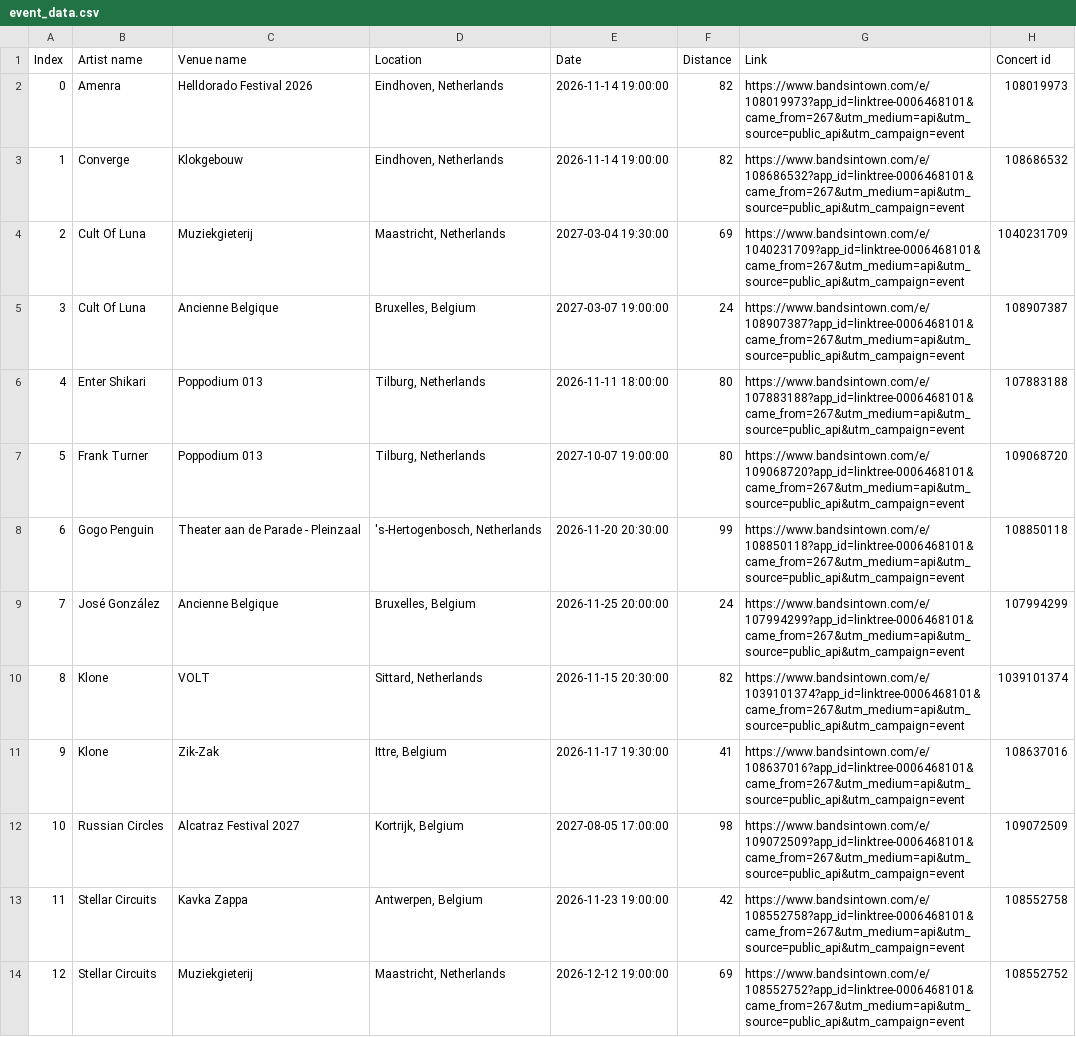
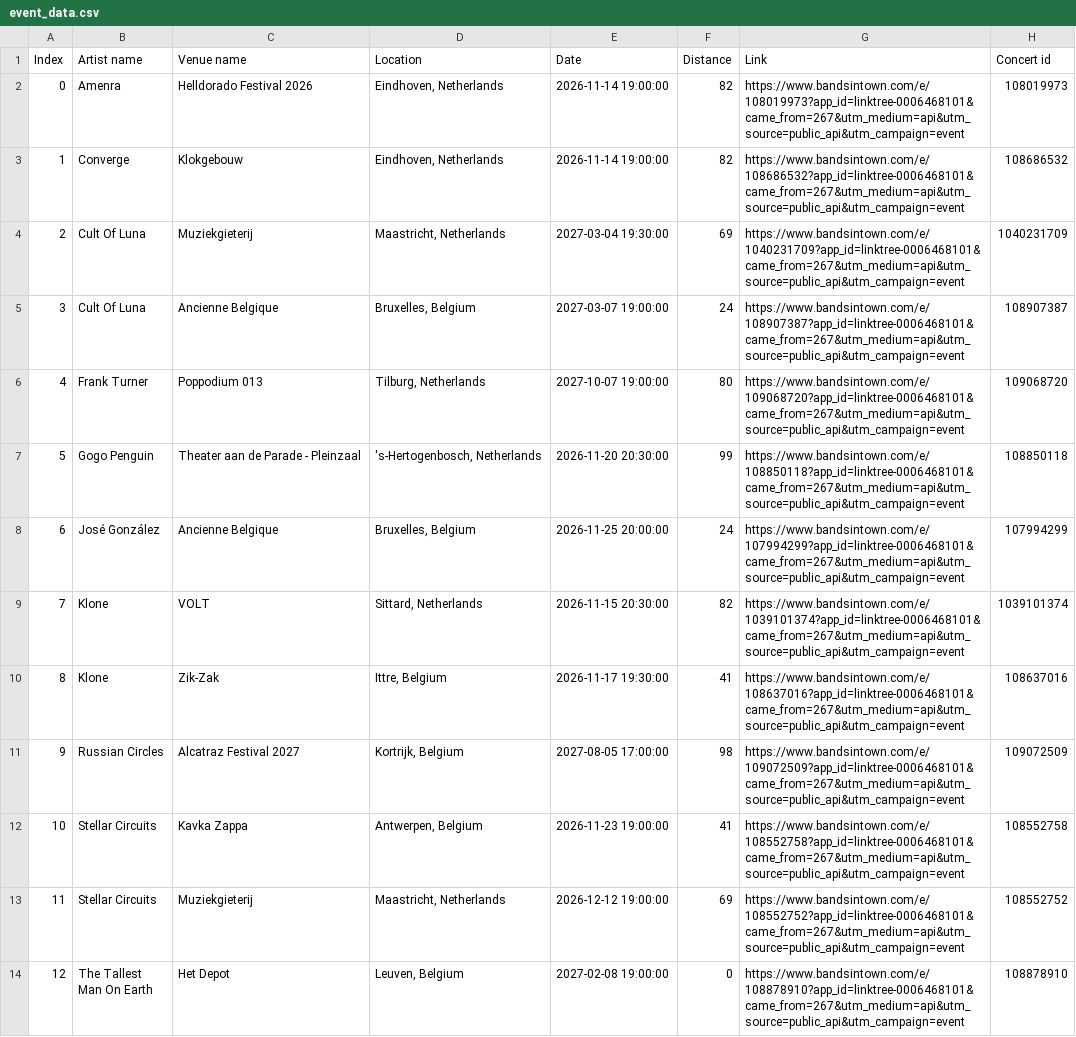
Before and after one commit to RobinVH/RobinVH.github.io, a CSV file: SpotifyAuto/event_data.csv, drawn as a sheet; only a part is shown; the shorter side is filled out with more unchanged rows; removed rows and columns are numbered as before the commit, all else as after; the diff names each change by its address in the sheet, - before the commit and + after, or states it on an @@ line.

```diff
--- a/SpotifyAuto/event_data.csv
+++ b/SpotifyAuto/event_data.csv
-row 6: 4 | Enter Shikari | Poppodium 013 | Tilburg, Netherlands | 2026-11-11 18:00:00 | 80 | https://www.bandsintown.com/e/107883188?app_id=linktree-0006468101&came_from=267&utm_medium=api&utm_source=public_api&utm_campaign=event | 107883188
@@ column A (Index) renumbered from row 6 down @@
-F12 (Distance): 42
+F12 (Distance): 41
```
Also changed, not shown: 1 other file.
